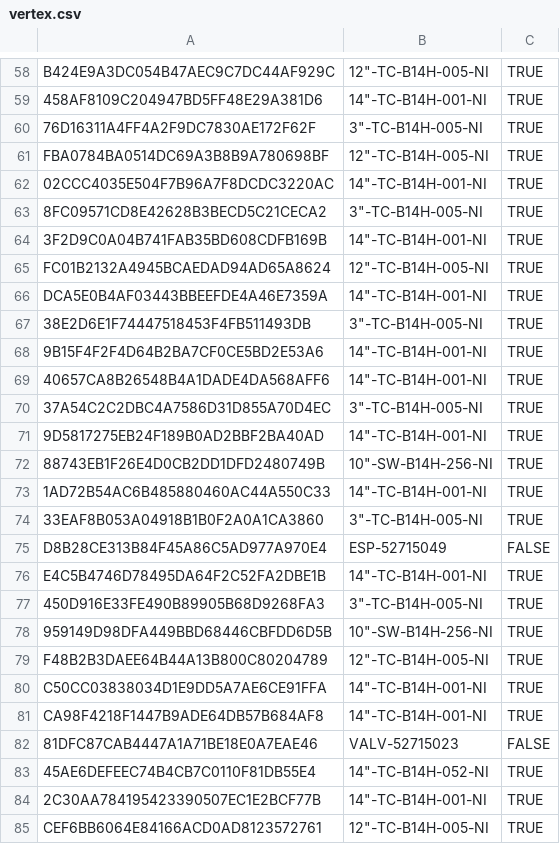
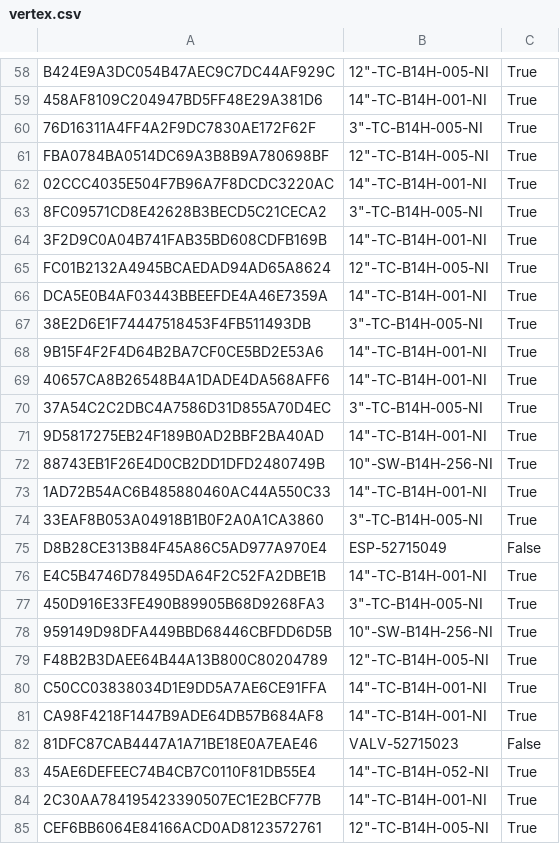
Before and after one commit to bmelo/NavalWeb, a CSV file: vertex.csv, drawn as a sheet; only a part is shown, gaps mark what is left out; the diff covers the shown part only; the diff names each change by its address in the sheet, - before the commit and + after, or states it on an @@ line.

```diff
--- a/vertex.csv
+++ b/vertex.csv
-C58:C74: TRUE
+C58:C74: True
-C75: FALSE
+C75: False
-C76:C81: TRUE
+C76:C81: True
-C82: FALSE
+C82: False
-C83:C85: TRUE
+C83:C85: True
```
Also changed, not shown: 151 edited cells elsewhere in this file, 2 other files.
